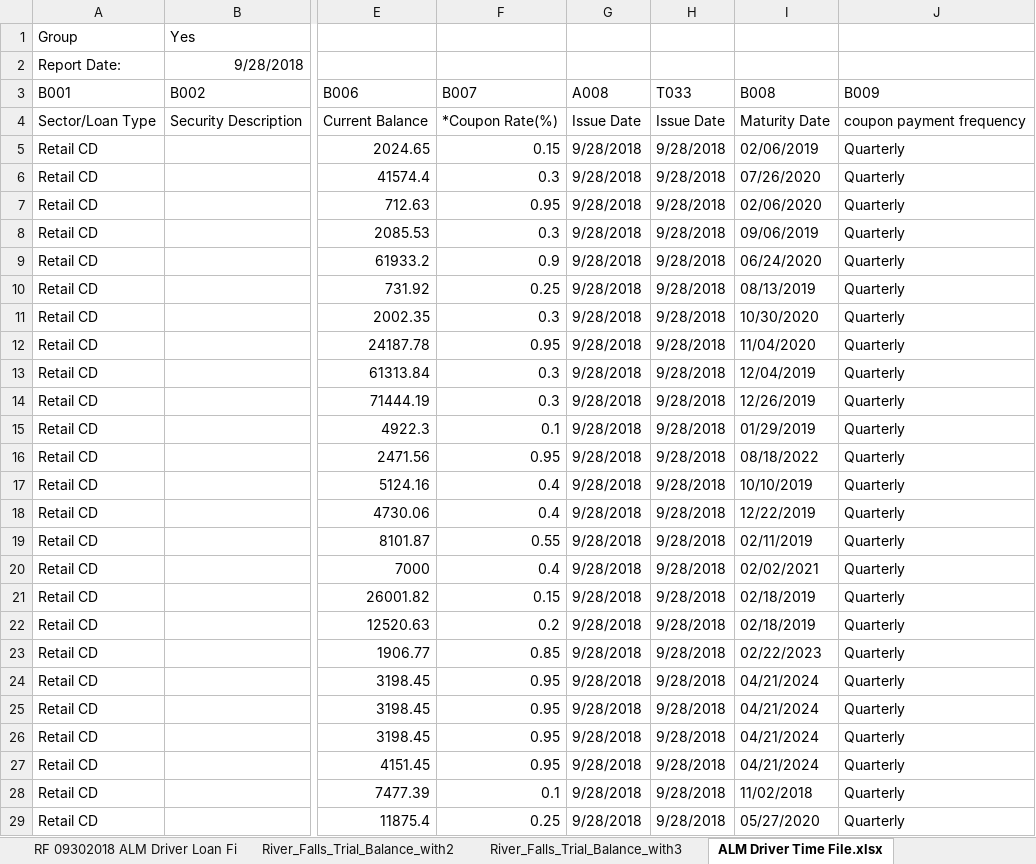
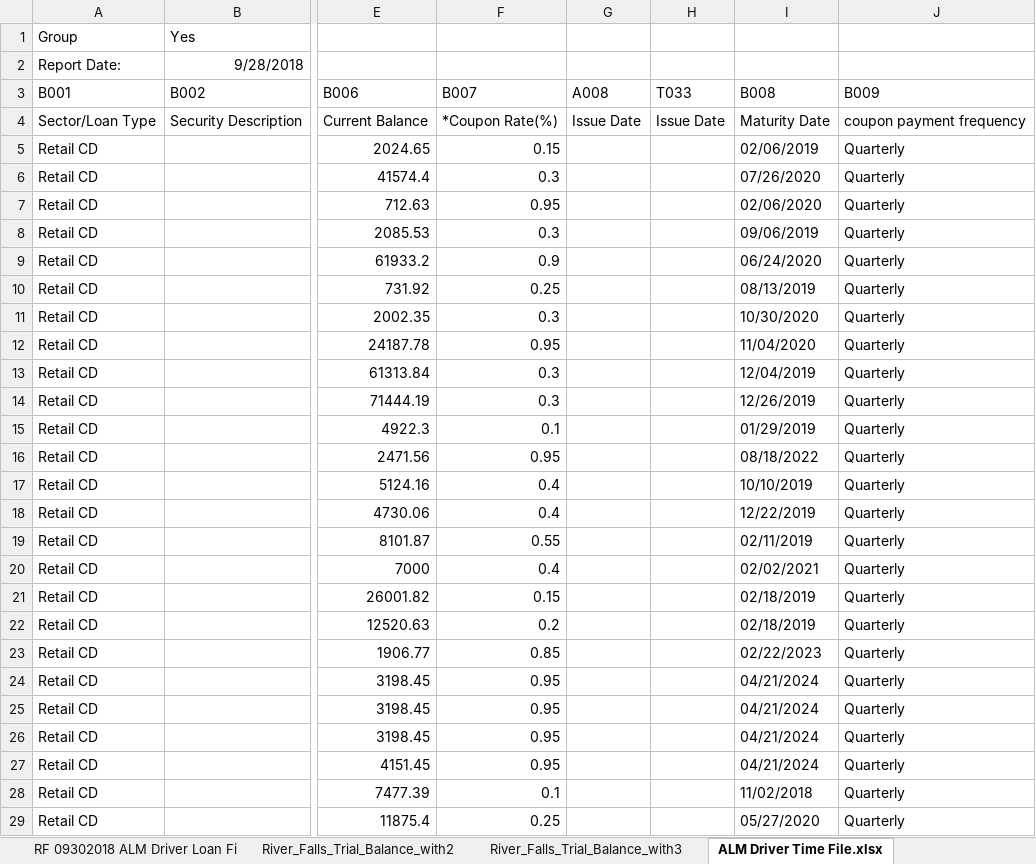
Before and after one commit to jasenliu/AutoTHCN, an Excel workbook: lib/report/benchmark_report/web14/smart_tool/1St_Colonial_Community_Bank(201809)_PathFile.xlsx, sheet ALM Driver Time File.xlsx, drawn as a sheet; only a part is shown, gaps mark what is left out; values as stored, in another font and other column widths than the file's, no borders; the diff covers the shown part only; the diff names each change by its address in the sheet, - before the commit and + after, or states it on an @@ line.

Commit message:
use 0409 version benchmark for smart_tool

```diff
--- a/lib/report/benchmark_report/web14/smart_tool/1St_Colonial_Community_Bank(201809)_PathFile.xlsx (sheet ALM Driver Time File.xlsx)
+++ b/lib/report/benchmark_report/web14/smart_tool/1St_Colonial_Community_Bank(201809)_PathFile.xlsx (sheet ALM Driver Time File.xlsx)
-G5:G29 (A008): 9/28/2018
+G5:G29 (A008): (empty)
-H5:H29 (T033): 9/28/2018
+H5:H29 (T033): (empty)
```
Also changed, not shown: 1814 edited cells elsewhere in this sheet, sheet River_Falls_Trial_Balance_with3, sheet RF 09302018 ALM Driver Loan Fi, sheet River_Falls_Trial_Balance_with4, sheet River_Falls_Trial_Balance_with, sheet River_Falls_Trial_Balance_with2, lib/report/benchmark_report/web14/smart_tool/1St_Capital_Bank(201809)_PathFile.xlsx, lib/report/benchmark_report/web14/smart_tool/1st_Century_Bank__N.A.(201809)_PathFile.xlsx, 1 other file.
